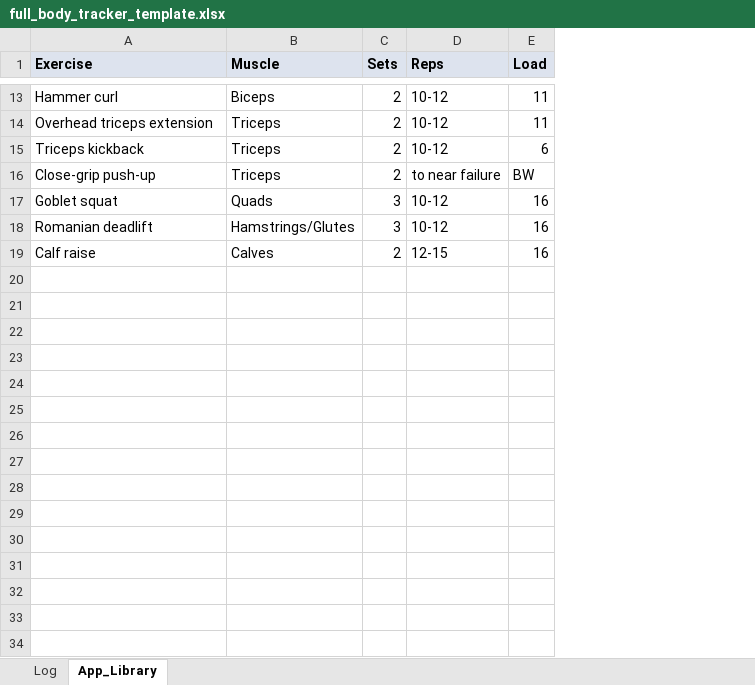
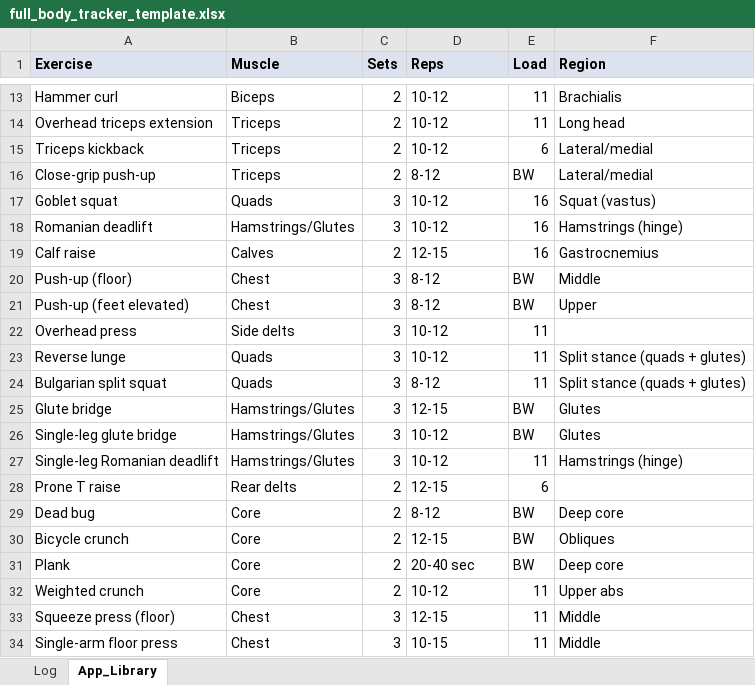
Before and after one commit to kurtzk10/fitness-tracker, an Excel workbook: full_body_tracker_template.xlsx, sheet App_Library, drawn as a sheet; only a part is shown, gaps mark what is left out; values as stored, in another font and other column widths than the file's, no borders; the diff covers the shown part only; the diff names each change by its address in the sheet, - before the commit and + after, or states it on an @@ line.

Commit message:
update: README and template for PPL, regions, 54-exercise library

```diff
--- a/full_body_tracker_template.xlsx (sheet App_Library)
+++ b/full_body_tracker_template.xlsx (sheet App_Library)
+column F (Region), rows 13-19: Brachialis | Long head | Lateral/medial | Lateral/medial | Squat (vastus) | Hamstrings (hinge) | Gastrocnemius
-D16 (Reps): to near failure
+D16 (Reps): 8-12
+row 20: Push-up (floor) | Chest | 3 | 8-12 | BW | Middle
+row 21: Push-up (feet elevated) | Chest | 3 | 8-12 | BW | Upper
+row 22: Overhead press | Side delts | 3 | 10-12 | 11
+row 23: Reverse lunge | Quads | 3 | 10-12 | 11 | Split stance (quads + glutes)
+row 24: Bulgarian split squat | Quads | 3 | 8-12 | 11 | Split stance (quads + glutes)
+row 25: Glute bridge | Hamstrings/Glutes | 3 | 12-15 | BW | Glutes
+row 26: Single-leg glute bridge | Hamstrings/Glutes | 3 | 10-12 | BW | Glutes
+row 27: Single-leg Romanian deadlift | Hamstrings/Glutes | 3 | 10-12 | 11 | Hamstrings (hinge)
+row 28: Prone T raise | Rear delts | 2 | 12-15 | 6
+row 29: Dead bug | Core | 2 | 8-12 | BW | Deep core
+row 30: Bicycle crunch | Core | 2 | 12-15 | BW | Obliques
+row 31: Plank | Core | 2 | 20-40 sec | BW | Deep core
+row 32: Weighted crunch | Core | 2 | 10-12 | 11 | Upper abs
+row 33: Squeeze press (floor) | Chest | 3 | 12-15 | 11 | Middle
+row 34: Single-arm floor press | Chest | 3 | 10-15 | 11 | Middle
```
Also changed, not shown: 21 added rows and 1 edited cell elsewhere in this sheet, sheet Log, 1 other file.
